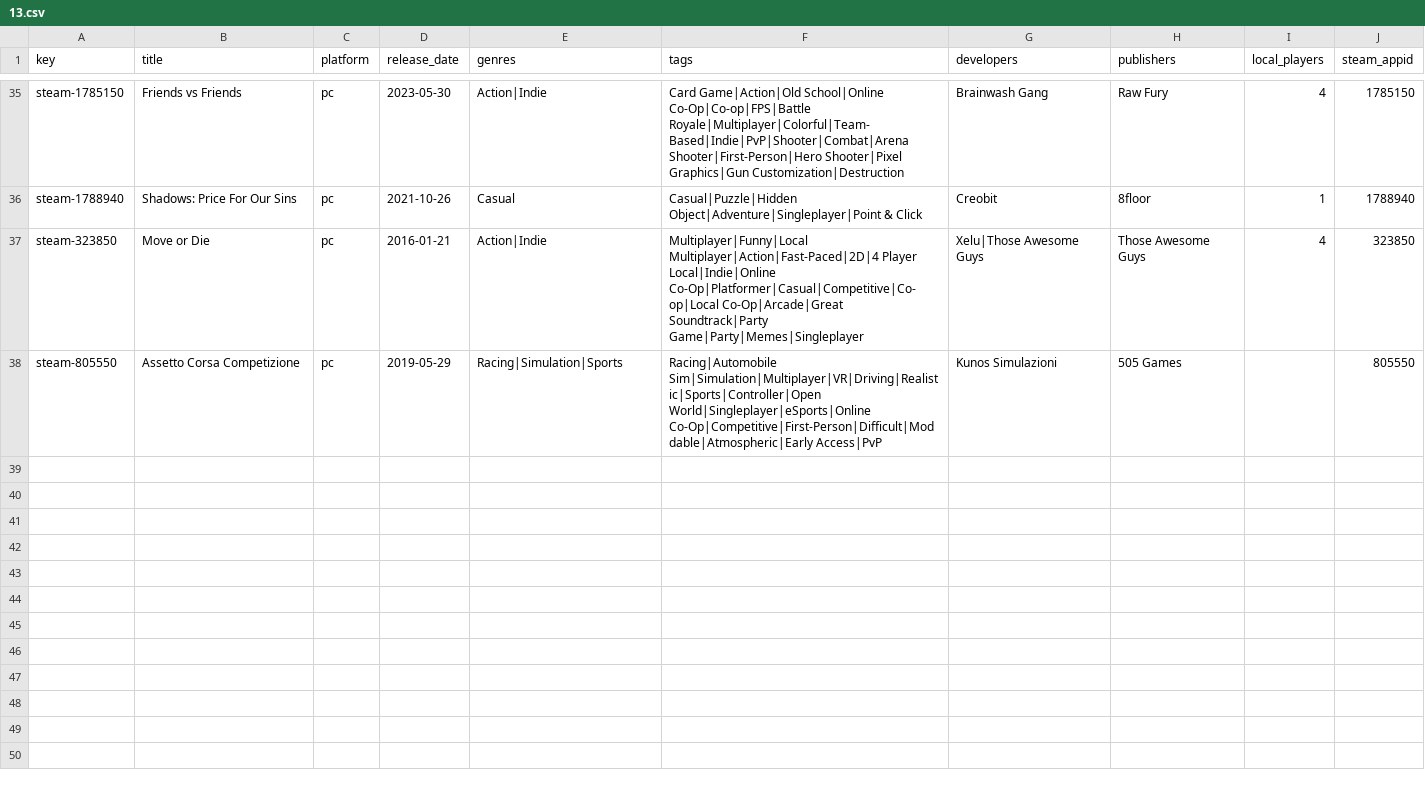
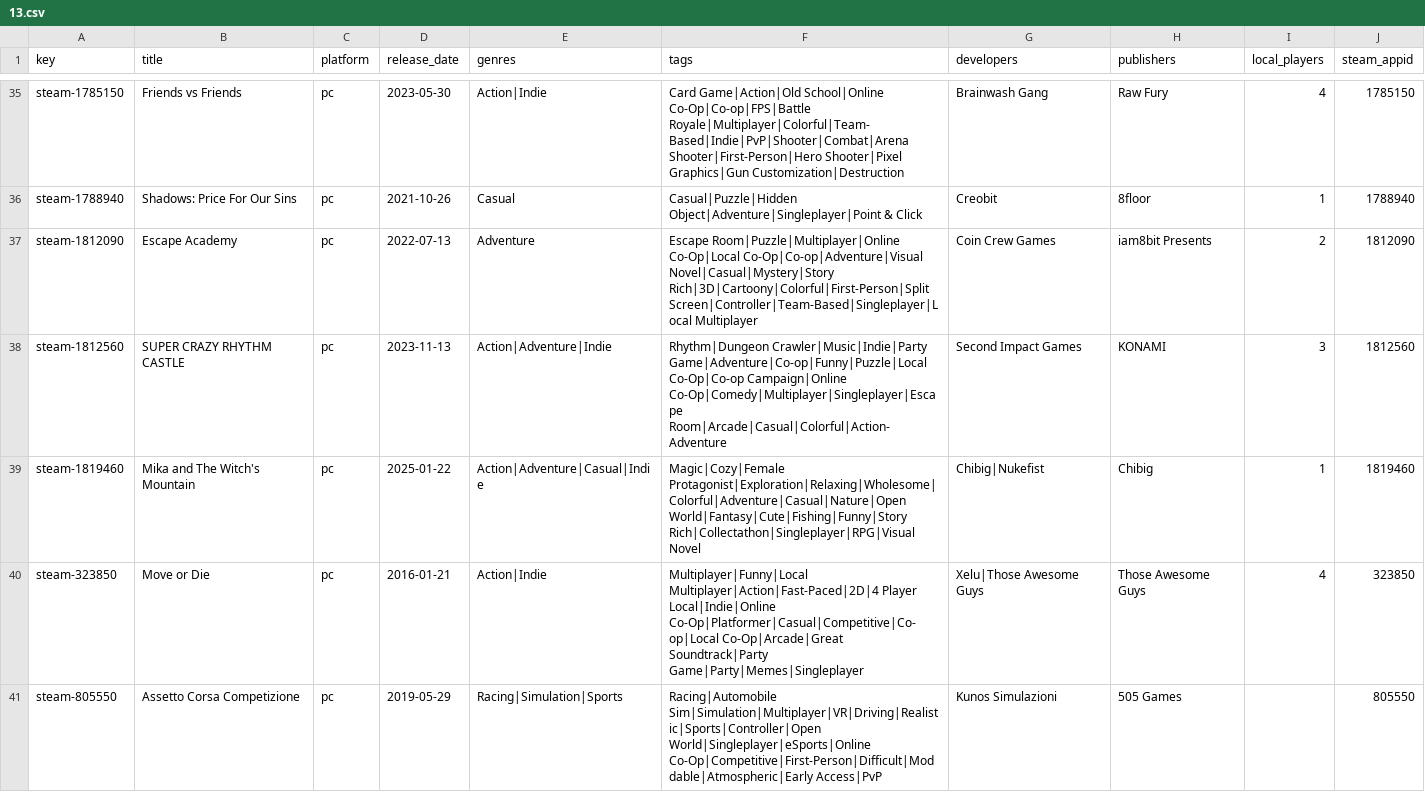
Before and after one commit to jeremybris/PlayOut-metadata, a CSV file: data/steam/13.csv, drawn as a sheet; only a part is shown, gaps mark what is left out; the diff names each change by its address in the sheet, - before the commit and + after, or states it on an @@ line.

```diff
--- a/data/steam/13.csv
+++ b/data/steam/13.csv
+row 37: steam-1812090 | Escape Academy | pc | 2022-07-13 | Adventure | Escape Room|Puzzle|Multiplayer|Online Co-Op|Local Co-Op|Co-op|Adventure|Visual Novel|Casual|Mystery|Story Rich|3D|Cartoony|Colorful|First-Person|Split Screen|Controller|Team-Based|Singleplayer|Local Multiplayer | Coin Crew Games | iam8bit Presents | 2 | 1812090
+row 38: steam-1812560 | SUPER CRAZY RHYTHM CASTLE | pc | 2023-11-13 | Action|Adventure|Indie | Rhythm|Dungeon Crawler|Music|Indie|Party Game|Adventure|Co-op|Funny|Puzzle|Local Co-Op|Co-op Campaign|Online Co-Op|Comedy|Multiplayer|Singleplayer|Escape Room|Arcade|Casual|Colorful|Action-Adventure | Second Impact Games | KONAMI | 3 | 1812560
+row 39: steam-1819460 | Mika and The Witch's Mountain | pc | 2025-01-22 | Action|Adventure|Casual|Indie | Magic|Cozy|Female Protagonist|Exploration|Relaxing|Wholesome|Colorful|Adventure|Casual|Nature|Open World|Fantasy|Cute|Fishing|Funny|Story Rich|Collectathon|Singleplayer|RPG|Visual Novel | Chibig|Nukefist | Chibig | 1 | 1819460
```
